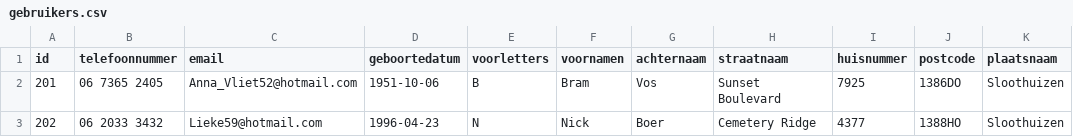
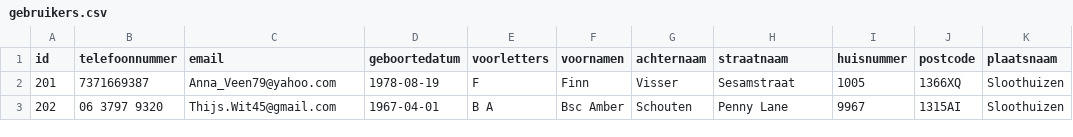
Before and after one commit to frameless/huishoudboekje-nl-design-system-demo, a CSV file: sample_data/data/huishoudboekjeservice/gebruikers.csv, drawn as a sheet.

```diff
--- a/sample_data/data/huishoudboekjeservice/gebruikers.csv
+++ b/sample_data/data/huishoudboekjeservice/gebruikers.csv
@@ -1,3 +1,3 @@
 "id"|"telefoonnummer"|"email"|"geboortedatum"|"voorletters"|"voornamen"|"achternaam"|"straatnaam"|"huisnummer"|"postcode"|"plaatsnaam"
-"201"|"06 7365 2405"|"Anna_Vliet52@hotmail.com"|"1951-10-06"|"B"|"Bram"|"Vos"|"Sunset Boulevard"|"7925"|"1386DO"|"Sloothuizen"
-"202"|"06 2033 3432"|"Lieke59@hotmail.com"|"1996-04-23"|"N"|"Nick"|"Boer"|"Cemetery Ridge"|"4377"|"1388HO"|"Sloothuizen"
+"201"|"7371669387"|"Anna_Veen79@yahoo.com"|"1978-08-19"|"F"|"Finn"|"Visser"|"Sesamstraat"|"1005"|"1366XQ"|"Sloothuizen"
+"202"|"06 3797 9320"|"Thijs.Wit45@gmail.com"|"1967-04-01"|"B A"|"Bsc Amber"|"Schouten"|"Penny Lane"|"9967"|"1315AI"|"Sloothuizen"
```
Also changed, not shown: sample_data/data/huishoudboekjeservice/afspraken.csv, sample_data/data/huishoudboekjeservice/organisaties.csv, 2 other files.
